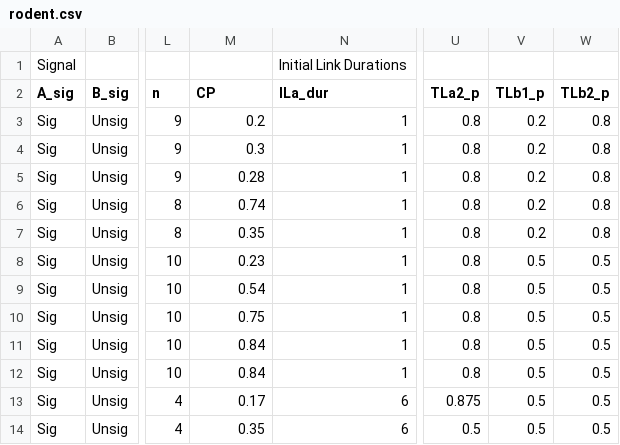
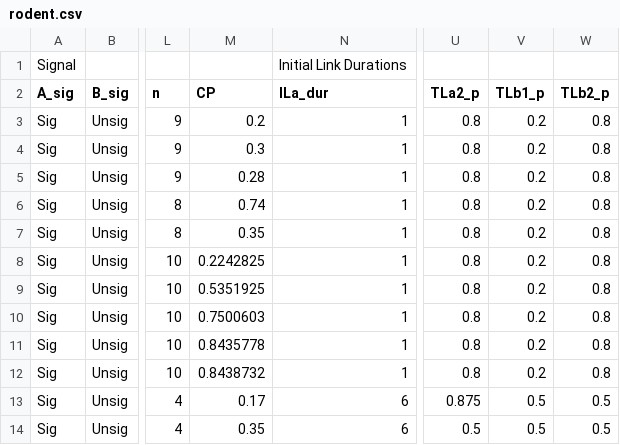
Before and after one commit to jpisklak/SiGN, a CSV file: dev/data_config/raw_data/rodent.csv, drawn as a sheet; only a part is shown, gaps mark what is left out; the diff names each change by its address in the sheet, - before the commit and + after, or states it on an @@ line.

```diff
--- a/dev/data_config/raw_data/rodent.csv
+++ b/dev/data_config/raw_data/rodent.csv
-M8 (CP): 0.23
+M8 (CP): 0.2242825
-V8:V12 (TLb1_p): 0.5
+V8:V12 (TLb1_p): 0.2
-W8:W12 (TLb2_p): 0.5
+W8:W12 (TLb2_p): 0.8
-M9 (CP): 0.54
+M9 (CP): 0.5351925
-M10 (CP): 0.75
+M10 (CP): 0.7500603
-M11 (CP): 0.84
+M11 (CP): 0.8435778
-M12 (CP): 0.84
+M12 (CP): 0.8438732
```
Also changed, not shown: dev/data_config/gen_data/Dunn_et_al_2024.csv, dev/data_config/gen_data/Dunn_et_al_2024_modeled_subset.csv, 9 other files.
